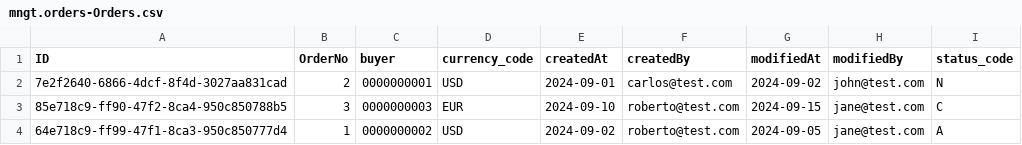
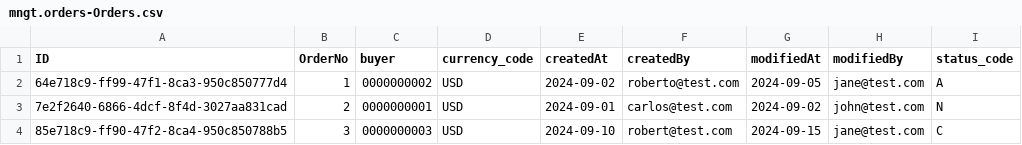
Before and after one commit to cfurigo/curso-btp-cap-mngt-order, a CSV file: db/data/mngt.orders-Orders.csv, drawn as a sheet.

```diff
--- a/db/data/mngt.orders-Orders.csv
+++ b/db/data/mngt.orders-Orders.csv
@@ -1,4 +1,4 @@
 ID,OrderNo,buyer,currency_code,createdAt,createdBy,modifiedAt,modifiedBy,status_code
+64e718c9-ff99-47f1-8ca3-950c850777d4,1,0000000002,USD,2024-09-02,roberto@test.com,2024-09-05,jane@test.com,A
 7e2f2640-6866-4dcf-8f4d-3027aa831cad,2,0000000001,USD,2024-09-01,carlos@test.com,2024-09-02,john@test.com,N
-85e718c9-ff90-47f2-8ca4-950c850788b5,3,0000000003,EUR,2024-09-10,roberto@test.com,2024-09-15,jane@test.com,C
-64e718c9-ff99-47f1-8ca3-950c850777d4,1,0000000002,USD,2024-09-02,roberto@test.com,2024-09-05,jane@test.com,A
+85e718c9-ff90-47f2-8ca4-950c850788b5,3,0000000003,USD,2024-09-10,robert@test.com,2024-09-15,jane@test.com,C
```
Also changed, not shown: 16 other files.
